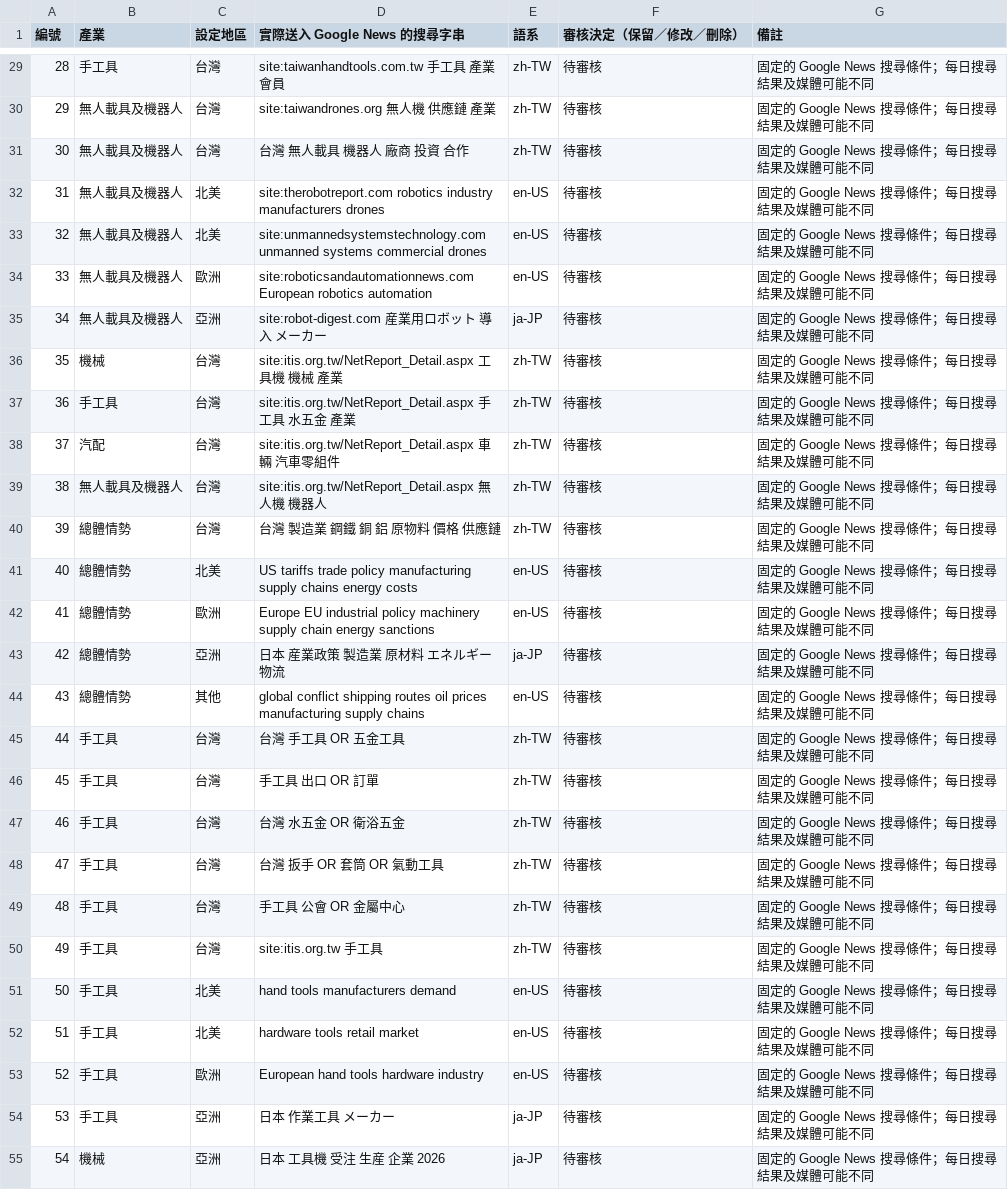
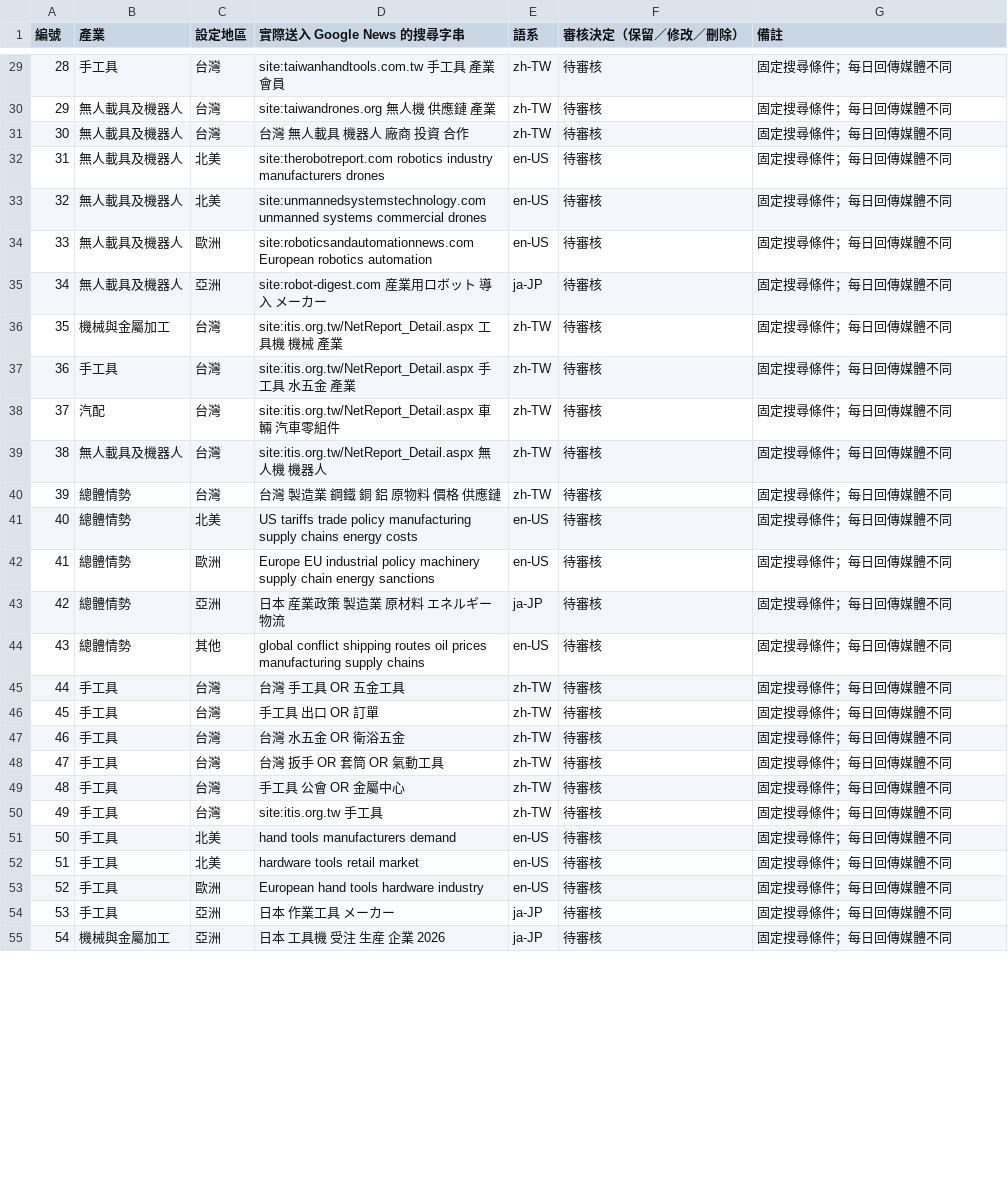
Before and after one commit to taitra-eva/central-industry, a CSV file: config/search_queries_review.csv, drawn as a sheet; only a part is shown, gaps mark what is left out; the diff covers the shown part only.

```diff
--- a/config/search_queries_review.csv
+++ b/config/search_queries_review.csv
@@ -29,27 +29,27 @@
-28,手工具,台灣,site:taiwanhandtools.com.tw 手工具 產業 會員,zh-TW,待審核,固定的 Google News 搜尋條件；每日搜尋結果及媒體可能不同
-29,無人載具及機器人,台灣,site:taiwandrones.org 無人機 供應鏈 產業,zh-TW,待審核,固定的 Google News 搜尋條件；每日搜尋結果及媒體可能不同
-30,無人載具及機器人,台灣,台灣 無人載具 機器人 廠商 投資 合作,zh-TW,待審核,固定的 Google News 搜尋條件；每日搜尋結果及媒體可能不同
-31,無人載具及機器人,北美,site:therobotreport.com robotics industry manufacturers drones,en-US,待審核,固定的 Google News 搜尋條件；每日搜尋結果及媒體可能不同
-32,無人載具及機器人,北美,site:unmannedsystemstechnology.com unmanned systems commercial drones,en-US,待審核,固定的 Google News 搜尋條件；每日搜尋結果及媒體可能不同
-33,無人載具及機器人,歐洲,site:roboticsandautomationnews.com European robotics automation,en-US,待審核,固定的 Google News 搜尋條件；每日搜尋結果及媒體可能不同
-34,無人載具及機器人,亞洲,site:robot-digest.com 産業用ロボット 導入 メーカー,ja-JP,待審核,固定的 Google News 搜尋條件；每日搜尋結果及媒體可能不同
-35,機械,台灣,site:itis.org.tw/NetReport_Detail.aspx 工具機 機械 產業,zh-TW,待審核,固定的 Google News 搜尋條件；每日搜尋結果及媒體可能不同
-36,手工具,台灣,site:itis.org.tw/NetReport_Detail.aspx 手工具 水五金 產業,zh-TW,待審核,固定的 Google News 搜尋條件；每日搜尋結果及媒體可能不同
-37,汽配,台灣,site:itis.org.tw/NetReport_Detail.aspx 車輛 汽車零組件,zh-TW,待審核,固定的 Google News 搜尋條件；每日搜尋結果及媒體可能不同
-38,無人載具及機器人,台灣,site:itis.org.tw/NetReport_Detail.aspx 無人機 機器人,zh-TW,待審核,固定的 Google News 搜尋條件；每日搜尋結果及媒體可能不同
-39,總體情勢,台灣,台灣 製造業 鋼鐵 銅 鋁 原物料 價格 供應鏈,zh-TW,待審核,固定的 Google News 搜尋條件；每日搜尋結果及媒體可能不同
-40,總體情勢,北美,US tariffs trade policy manufacturing supply chains energy costs,en-US,待審核,固定的 Google News 搜尋條件；每日搜尋結果及媒體可能不同
-41,總體情勢,歐洲,Europe EU industrial policy machinery supply chain energy sanctions,en-US,待審核,固定的 Google News 搜尋條件；每日搜尋結果及媒體可能不同
-42,總體情勢,亞洲,日本 産業政策 製造業 原材料 エネルギー 物流,ja-JP,待審核,固定的 Google News 搜尋條件；每日搜尋結果及媒體可能不同
-43,總體情勢,其他,global conflict shipping routes oil prices manufacturing supply chains,en-US,待審核,固定的 Google News 搜尋條件；每日搜尋結果及媒體可能不同
-44,手工具,台灣,台灣 手工具 OR 五金工具,zh-TW,待審核,固定的 Google News 搜尋條件；每日搜尋結果及媒體可能不同
-45,手工具,台灣,手工具 出口 OR 訂單,zh-TW,待審核,固定的 Google News 搜尋條件；每日搜尋結果及媒體可能不同
-46,手工具,台灣,台灣 水五金 OR 衛浴五金,zh-TW,待審核,固定的 Google News 搜尋條件；每日搜尋結果及媒體可能不同
-47,手工具,台灣,台灣 扳手 OR 套筒 OR 氣動工具,zh-TW,待審核,固定的 Google News 搜尋條件；每日搜尋結果及媒體可能不同
-48,手工具,台灣,手工具 公會 OR 金屬中心,zh-TW,待審核,固定的 Google News 搜尋條件；每日搜尋結果及媒體可能不同
-49,手工具,台灣,site:itis.org.tw 手工具,zh-TW,待審核,固定的 Google News 搜尋條件；每日搜尋結果及媒體可能不同
-50,手工具,北美,hand tools manufacturers demand,en-US,待審核,固定的 Google News 搜尋條件；每日搜尋結果及媒體可能不同
-51,手工具,北美,hardware tools retail market,en-US,待審核,固定的 Google News 搜尋條件；每日搜尋結果及媒體可能不同
-52,手工具,歐洲,European hand tools hardware industry,en-US,待審核,固定的 Google News 搜尋條件；每日搜尋結果及媒體可能不同
-53,手工具,亞洲,日本 作業工具 メーカー,ja-JP,待審核,固定的 Google News 搜尋條件；每日搜尋結果及媒體可能不同
-54,機械,亞洲,日本 工具機 受注 生産 企業 2026,ja-JP,待審核,固定的 Google News 搜尋條件；每日搜尋結果及媒體可能不同
+28,手工具,台灣,site:taiwanhandtools.com.tw 手工具 產業 會員,zh-TW,待審核,固定搜尋條件；每日回傳媒體不同
+29,無人載具及機器人,台灣,site:taiwandrones.org 無人機 供應鏈 產業,zh-TW,待審核,固定搜尋條件；每日回傳媒體不同
+30,無人載具及機器人,台灣,台灣 無人載具 機器人 廠商 投資 合作,zh-TW,待審核,固定搜尋條件；每日回傳媒體不同
+31,無人載具及機器人,北美,site:therobotreport.com robotics industry manufacturers drones,en-US,待審核,固定搜尋條件；每日回傳媒體不同
+32,無人載具及機器人,北美,site:unmannedsystemstechnology.com unmanned systems commercial drones,en-US,待審核,固定搜尋條件；每日回傳媒體不同
+33,無人載具及機器人,歐洲,site:roboticsandautomationnews.com European robotics automation,en-US,待審核,固定搜尋條件；每日回傳媒體不同
+34,無人載具及機器人,亞洲,site:robot-digest.com 産業用ロボット 導入 メーカー,ja-JP,待審核,固定搜尋條件；每日回傳媒體不同
+35,機械與金屬加工,台灣,site:itis.org.tw/NetReport_Detail.aspx 工具機 機械 產業,zh-TW,待審核,固定搜尋條件；每日回傳媒體不同
+36,手工具,台灣,site:itis.org.tw/NetReport_Detail.aspx 手工具 水五金 產業,zh-TW,待審核,固定搜尋條件；每日回傳媒體不同
+37,汽配,台灣,site:itis.org.tw/NetReport_Detail.aspx 車輛 汽車零組件,zh-TW,待審核,固定搜尋條件；每日回傳媒體不同
+38,無人載具及機器人,台灣,site:itis.org.tw/NetReport_Detail.aspx 無人機 機器人,zh-TW,待審核,固定搜尋條件；每日回傳媒體不同
+39,總體情勢,台灣,台灣 製造業 鋼鐵 銅 鋁 原物料 價格 供應鏈,zh-TW,待審核,固定搜尋條件；每日回傳媒體不同
+40,總體情勢,北美,US tariffs trade policy manufacturing supply chains energy costs,en-US,待審核,固定搜尋條件；每日回傳媒體不同
+41,總體情勢,歐洲,Europe EU industrial policy machinery supply chain energy sanctions,en-US,待審核,固定搜尋條件；每日回傳媒體不同
+42,總體情勢,亞洲,日本 産業政策 製造業 原材料 エネルギー 物流,ja-JP,待審核,固定搜尋條件；每日回傳媒體不同
+43,總體情勢,其他,global conflict shipping routes oil prices manufacturing supply chains,en-US,待審核,固定搜尋條件；每日回傳媒體不同
+44,手工具,台灣,台灣 手工具 OR 五金工具,zh-TW,待審核,固定搜尋條件；每日回傳媒體不同
+45,手工具,台灣,手工具 出口 OR 訂單,zh-TW,待審核,固定搜尋條件；每日回傳媒體不同
+46,手工具,台灣,台灣 水五金 OR 衛浴五金,zh-TW,待審核,固定搜尋條件；每日回傳媒體不同
+47,手工具,台灣,台灣 扳手 OR 套筒 OR 氣動工具,zh-TW,待審核,固定搜尋條件；每日回傳媒體不同
+48,手工具,台灣,手工具 公會 OR 金屬中心,zh-TW,待審核,固定搜尋條件；每日回傳媒體不同
+49,手工具,台灣,site:itis.org.tw 手工具,zh-TW,待審核,固定搜尋條件；每日回傳媒體不同
+50,手工具,北美,hand tools manufacturers demand,en-US,待審核,固定搜尋條件；每日回傳媒體不同
+51,手工具,北美,hardware tools retail market,en-US,待審核,固定搜尋條件；每日回傳媒體不同
+52,手工具,歐洲,European hand tools hardware industry,en-US,待審核,固定搜尋條件；每日回傳媒體不同
+53,手工具,亞洲,日本 作業工具 メーカー,ja-JP,待審核,固定搜尋條件；每日回傳媒體不同
+54,機械與金屬加工,亞洲,日本 工具機 受注 生産 企業 2026,ja-JP,待審核,固定搜尋條件；每日回傳媒體不同
```
Also changed, not shown: 10 added rows and 70 edited cells elsewhere in this file.
